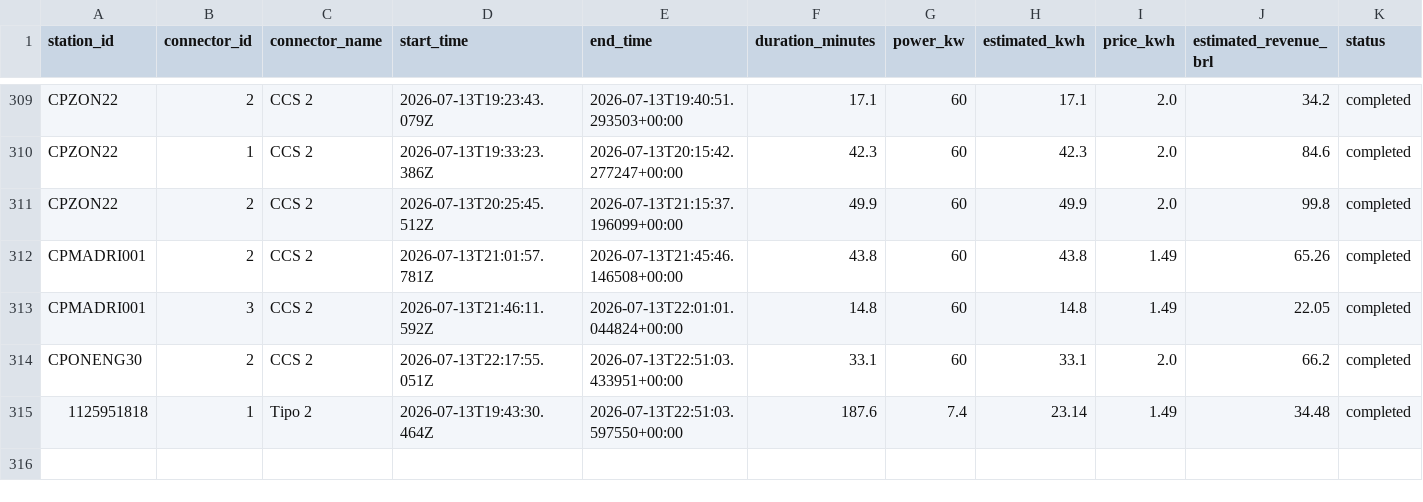
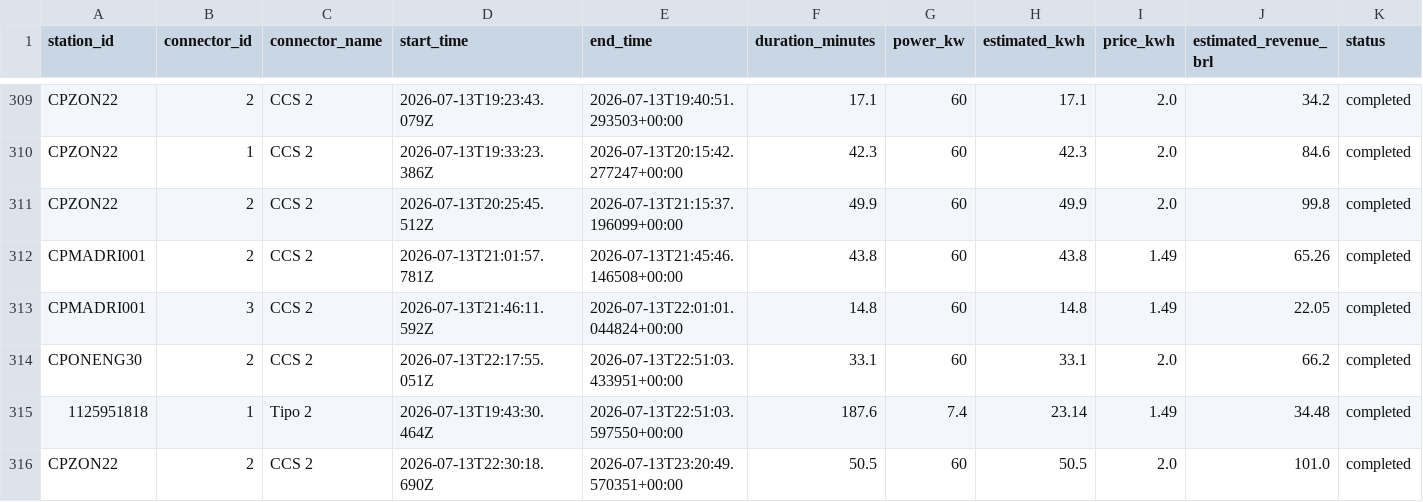
Before and after one commit to Thrcordeiro/ev-monitor, a CSV file: data/sessions.csv, drawn as a sheet; only a part is shown, gaps mark what is left out; the diff names each change by its address in the sheet, - before the commit and + after, or states it on an @@ line.

```diff
--- a/data/sessions.csv
+++ b/data/sessions.csv
+row 316: CPZON22 | 2 | CCS 2 | 2026-07-13T22:30:18.690Z | 2026-07-13T23:20:49.570351+00:00 | 50.5 | 60 | 50.5 | 2.0 | 101.0 | completed
```
Also changed, not shown: data/metrics.csv, 5 other files.
